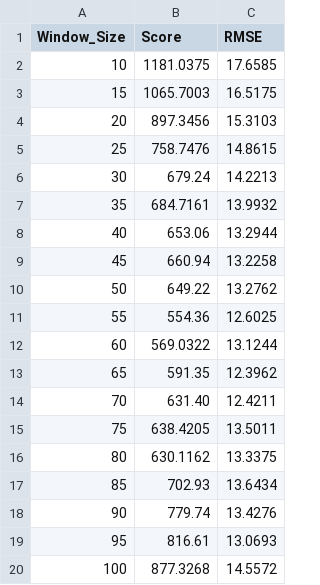
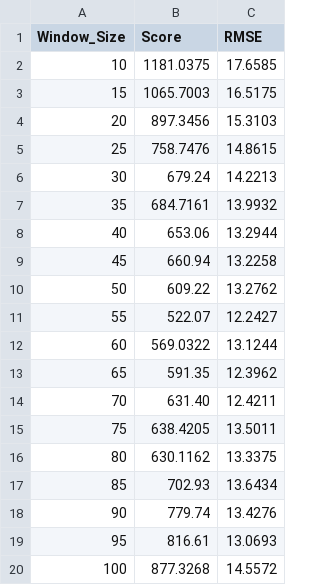
Before and after one commit to hxqrrrr/tokenpool_tsmixer, a CSV file: experiments/analysis/window_size_results.csv, drawn as a sheet.

```diff
--- a/experiments/analysis/window_size_results.csv
+++ b/experiments/analysis/window_size_results.csv
@@ -9,4 +9,4 @@ Window_Size,Score,RMSE
 45,660.94,13.2258
-50,649.22,13.2762
-55,554.36,12.6025
+50,609.22,13.2762
+55,522.07,12.2427
 60,569.0322,13.1244
```
Also changed, not shown: experiments/analysis/numtoken_results.csv, 2 other files.
